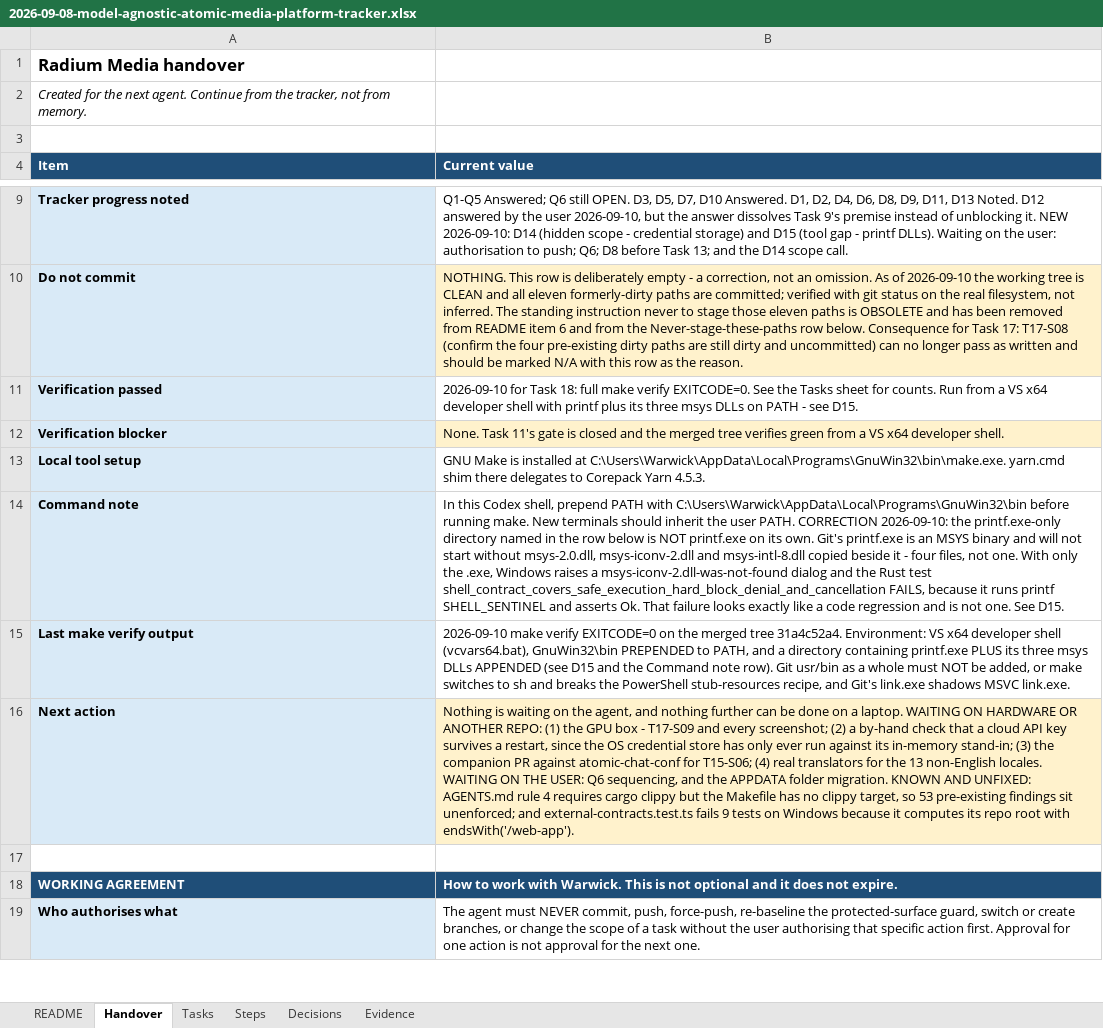
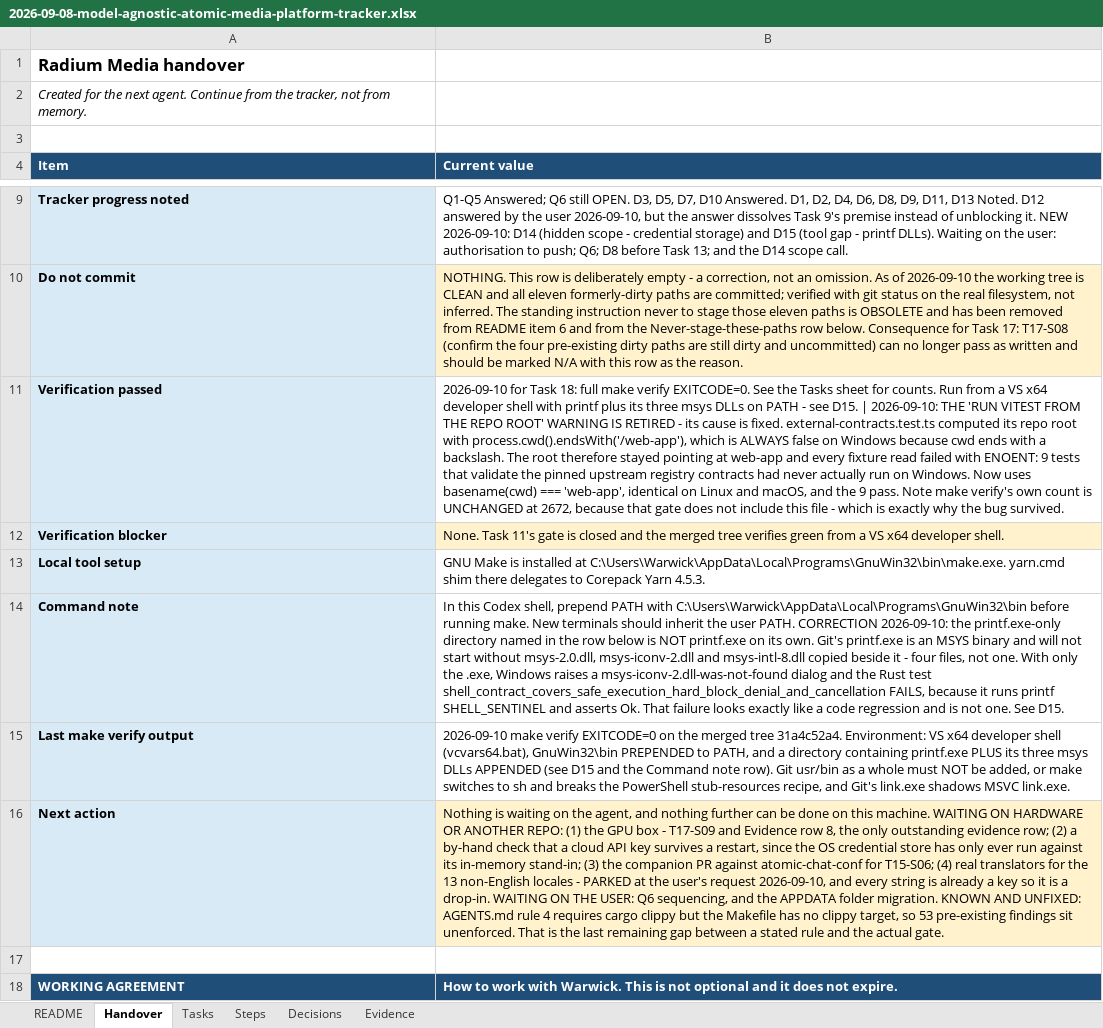
Before and after one commit to walladanger/Atomic-Chat, an Excel workbook: docs/superpowers/plans/2026-09-08-model-agnostic-atomic-media-platform-tracker.xlsx, sheet Handover, drawn as a sheet; only a part is shown, gaps mark what is left out; the shorter side is filled out with more unchanged rows; values as stored, in another font and other column widths than the file's, no borders; the diff names each change by its address in the sheet, - before the commit and + after, or states it on an @@ line.

```diff
--- a/docs/superpowers/plans/2026-09-08-model-agnostic-atomic-media-platform-tracker.xlsx (sheet Handover)
+++ b/docs/superpowers/plans/2026-09-08-model-agnostic-atomic-media-platform-tracker.xlsx (sheet Handover)
-B11 (Current value): …see D15.
+B11 (Current value): …see D15. | 2026-09-10: THE 'RUN VITEST FROM THE REPO ROOT' WARNING IS RETIRED - its cause is fixed. external-contracts.test.ts computed its repo root with process.cwd().endsWith('/web-app'), which is ALWAYS false on Windows because cwd ends with a backslash. The root therefore stayed pointing at web-app and every fixture read failed with ENOENT: 9 tests that validate the pinned upstream registry contracts had never actually run on Windows. Now uses basename(cwd) === 'web-app', identical on Linux and macOS, and the 9 pass. Note make verify's own count is UNCHANGED at 2672, because that gate does not include this file - which is exactly why the bug survived.
-B16 (Current value): …done on a laptop. WAITING ON HARDWARE OR ANOTHER REPO: (1) the GPU box - T17-S09 and every screenshot; (2) a by-hand check that a cloud API key survives a restart, since the OS credential store has only ever run against its in-memory stand-in; (3) the companion PR against atomic-chat-conf for T15-S06; (4) real translators for the 13 non-English locales. WAITING ON THE USER: Q6 sequencing, and the APPDATA folder migration. KNOWN AND UNFIXED: AGENTS.md rule 4 requires cargo clippy but the Makefile has no clippy target, so 53 pre-existing findings sit unenforced; and external-contracts.test.ts fails 9 tests on Windows because it computes its repo root with endsWith('/web-app').
+B16 (Current value): …done on this machine. WAITING ON HARDWARE OR ANOTHER REPO: (1) the GPU box - T17-S09 and Evidence row 8, the only outstanding evidence row; (2) a by-hand check that a cloud API key survives a restart, since the OS credential store has only ever run against its in-memory stand-in; (3) the companion PR against atomic-chat-conf for T15-S06; (4) real translators for the 13 non-English locales - PARKED at the user's request 2026-09-10, and every string is already a key so it is a drop-in. WAITING ON THE USER: Q6 sequencing, and the APPDATA folder migration. KNOWN AND UNFIXED: AGENTS.md rule 4 requires cargo clippy but the Makefile has no clippy target, so 53 pre-existing findings sit unenforced. That is the last remaining gap between a stated rule and the actual gate.
```
Also changed, not shown: sheet Evidence, 1 other file.
